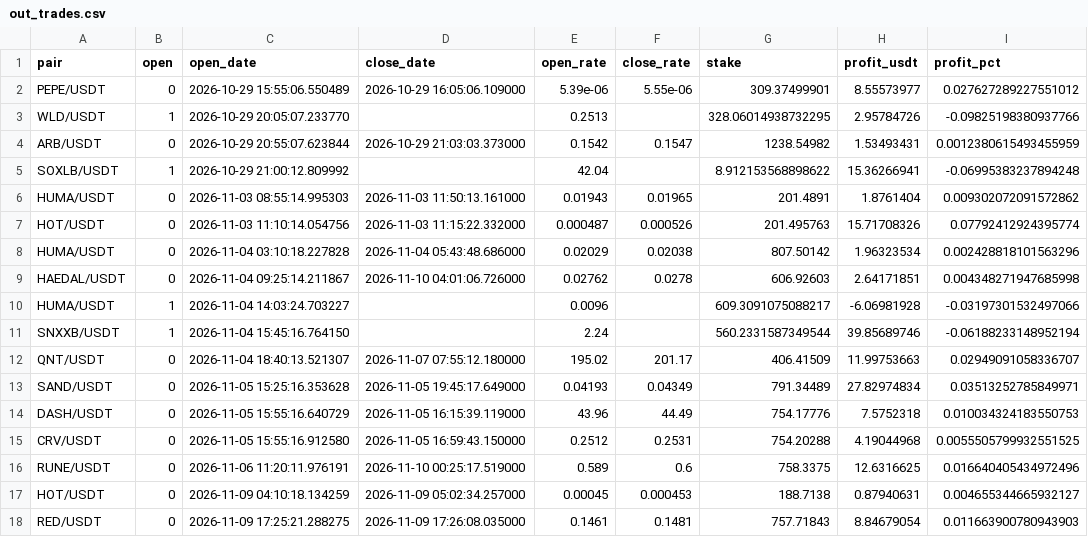
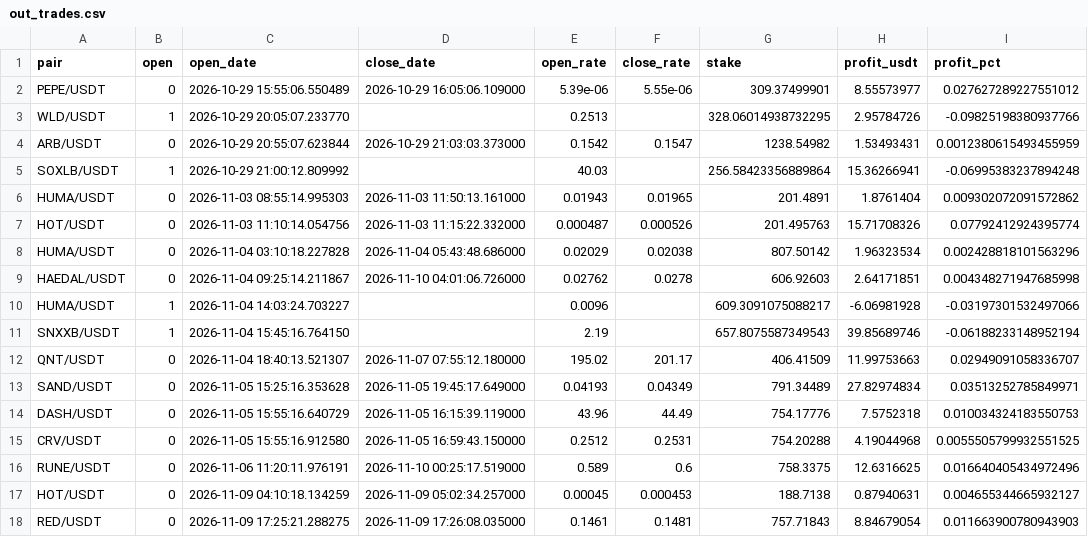
Before and after one commit to artemtatarintsev98/redline-bot, a CSV file: ft/nfi10k/out_trades.csv, drawn as a sheet; only a part is shown; the diff names each change by its address in the sheet, - before the commit and + after, or states it on an @@ line.

```diff
--- a/ft/nfi10k/out_trades.csv
+++ b/ft/nfi10k/out_trades.csv
-E5 (open_rate): 42.04
+E5 (open_rate): 40.03
-G5 (stake): 8.912153568898622
+G5 (stake): 256.58423356889864
-E11 (open_rate): 2.24
+E11 (open_rate): 2.19
-G11 (stake): 560.2331587349544
+G11 (stake): 657.8075587349543
```
Also changed, not shown: ft/nfi/out_trades.csv, 6 other files.
